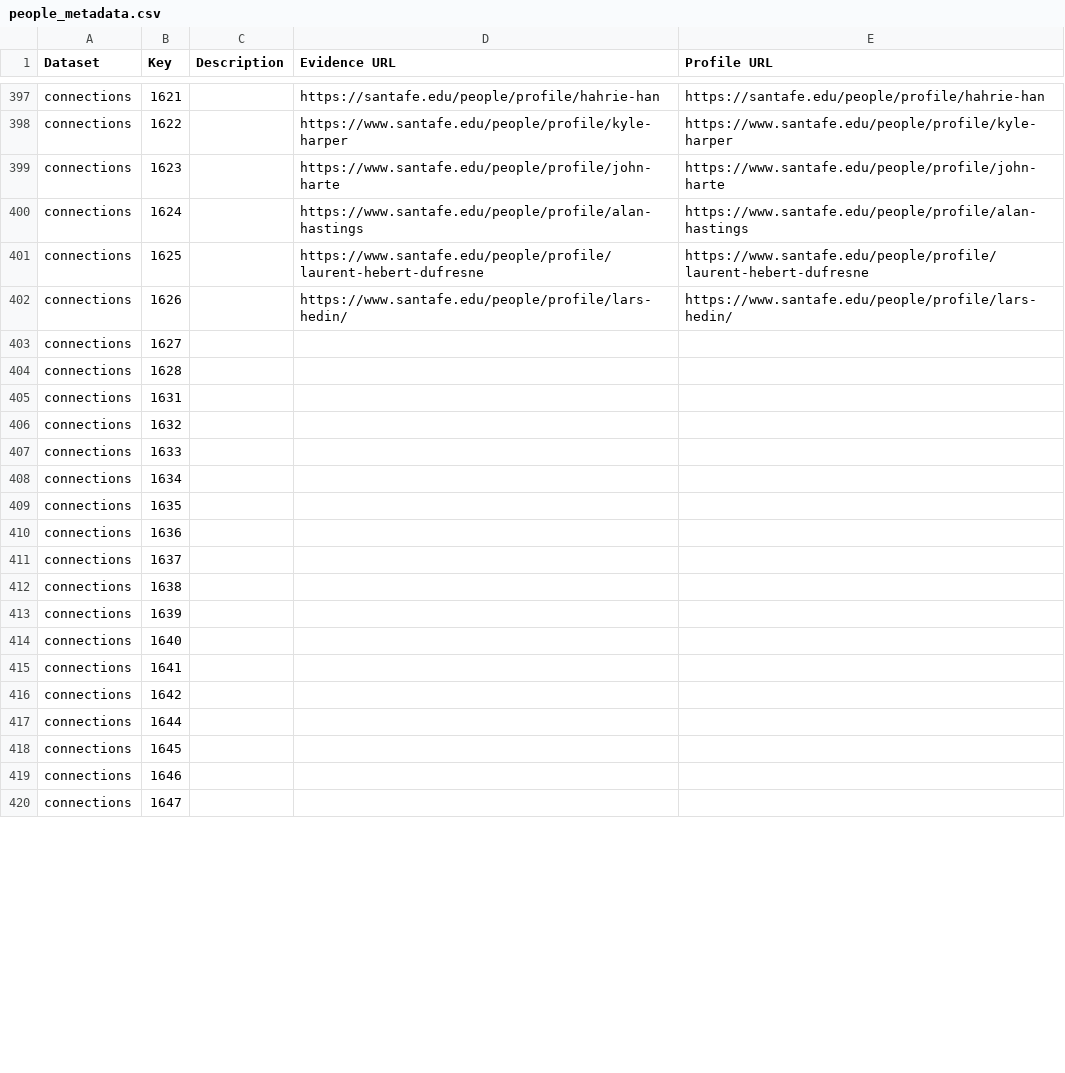
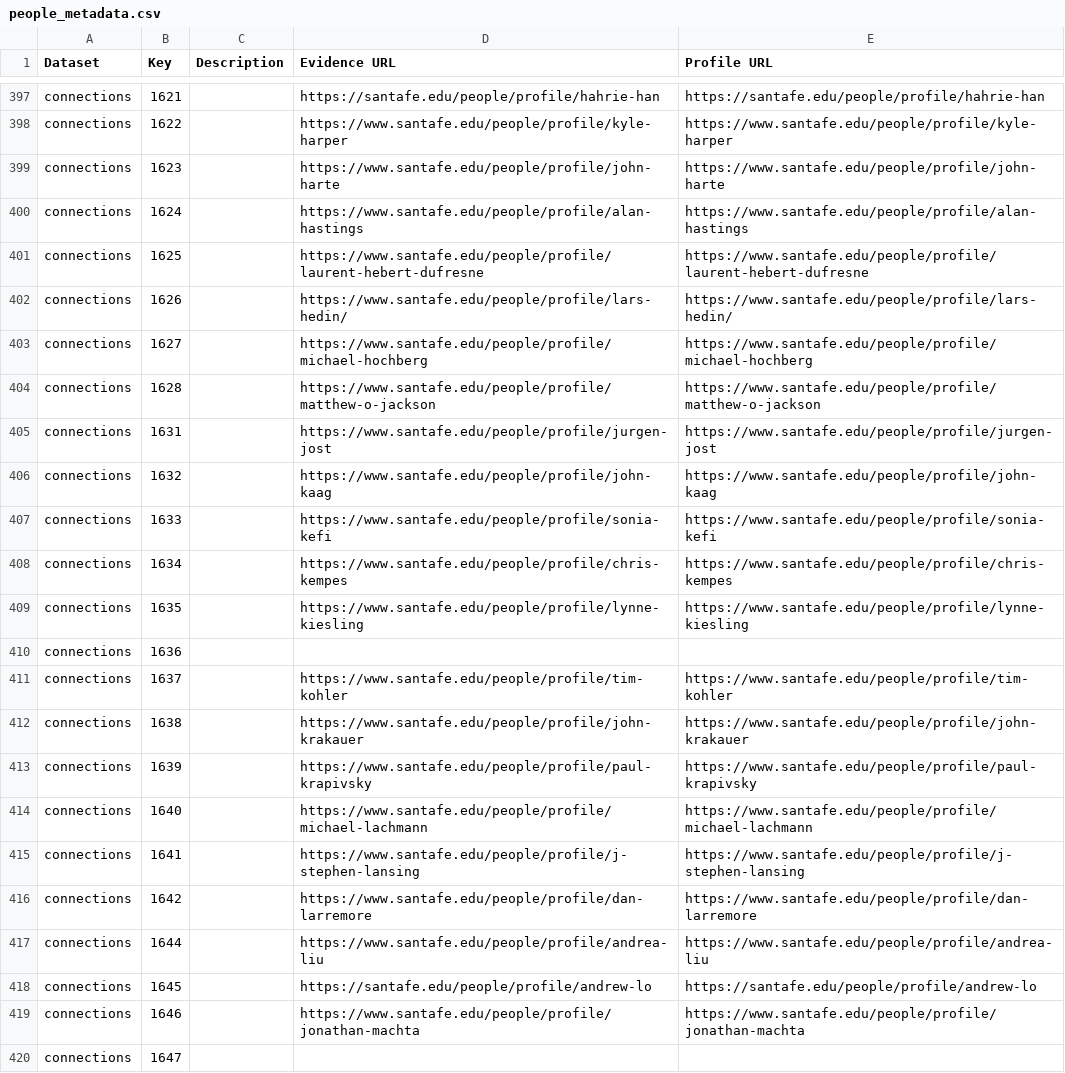
Before and after one commit to Ringy-Bell/Epstein_Universities, a CSV file: data/people_metadata.csv, drawn as a sheet; only a part is shown, gaps mark what is left out; the diff covers the shown part only.

Commit message:
Added many links

```diff
--- a/data/people_metadata.csv
+++ b/data/people_metadata.csv
@@ -402,19 +402,19 @@ connections,1625,,https://www.santafe.edu/people/profile/laurent-hebert-dufresne
 connections,1626,,https://www.santafe.edu/people/profile/lars-hedin/,https://www.santafe.edu/people/profile/lars-hedin/
-connections,1627,,,
-connections,1628,,,
-connections,1631,,,
-connections,1632,,,
-connections,1633,,,
-connections,1634,,,
-connections,1635,,,
+connections,1627,,https://www.santafe.edu/people/profile/michael-hochberg,https://www.santafe.edu/people/profile/michael-hochberg
+connections,1628,,https://www.santafe.edu/people/profile/matthew-o-jackson,https://www.santafe.edu/people/profile/matthew-o-jackson
+connections,1631,,https://www.santafe.edu/people/profile/jurgen-jost,https://www.santafe.edu/people/profile/jurgen-jost
+connections,1632,,https://www.santafe.edu/people/profile/john-kaag,https://www.santafe.edu/people/profile/john-kaag
+connections,1633,,https://www.santafe.edu/people/profile/sonia-kefi,https://www.santafe.edu/people/profile/sonia-kefi
+connections,1634,,https://www.santafe.edu/people/profile/chris-kempes,https://www.santafe.edu/people/profile/chris-kempes
+connections,1635,,https://www.santafe.edu/people/profile/lynne-kiesling,https://www.santafe.edu/people/profile/lynne-kiesling
 connections,1636,,,
-connections,1637,,,
-connections,1638,,,
-connections,1639,,,
-connections,1640,,,
-connections,1641,,,
-connections,1642,,,
-connections,1644,,,
-connections,1645,,,
-connections,1646,,,
+connections,1637,,https://www.santafe.edu/people/profile/tim-kohler,https://www.santafe.edu/people/profile/tim-kohler
+connections,1638,,https://www.santafe.edu/people/profile/john-krakauer,https://www.santafe.edu/people/profile/john-krakauer
+connections,1639,,https://www.santafe.edu/people/profile/paul-krapivsky,https://www.santafe.edu/people/profile/paul-krapivsky
+connections,1640,,https://www.santafe.edu/people/profile/michael-lachmann,https://www.santafe.edu/people/profile/michael-lachmann
+connections,1641,,https://www.santafe.edu/people/profile/j-stephen-lansing,https://www.santafe.edu/people/profile/j-stephen-lansing
+connections,1642,,https://www.santafe.edu/people/profile/dan-larremore,https://www.santafe.edu/people/profile/dan-larremore
+connections,1644,,https://www.santafe.edu/people/profile/andrea-liu,https://www.santafe.edu/people/profile/andrea-liu
+connections,1645,,https://santafe.edu/people/profile/andrew-lo,https://santafe.edu/people/profile/andrew-lo
+connections,1646,,https://www.santafe.edu/people/profile/jonathan-machta,https://www.santafe.edu/people/profile/jonathan-machta
 connections,1647,,,
```
Also changed, not shown: 22 edited cells elsewhere in this file.
